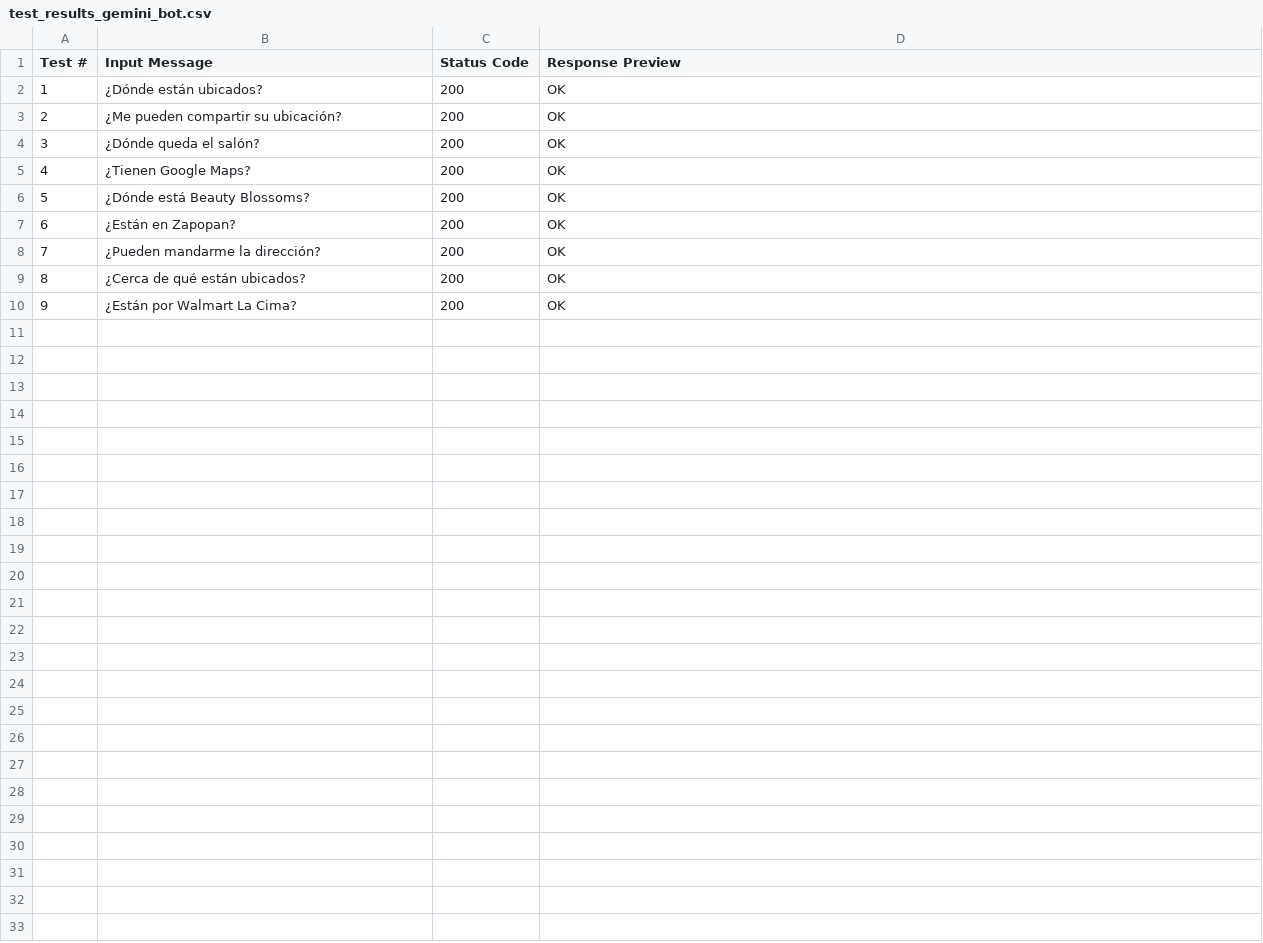
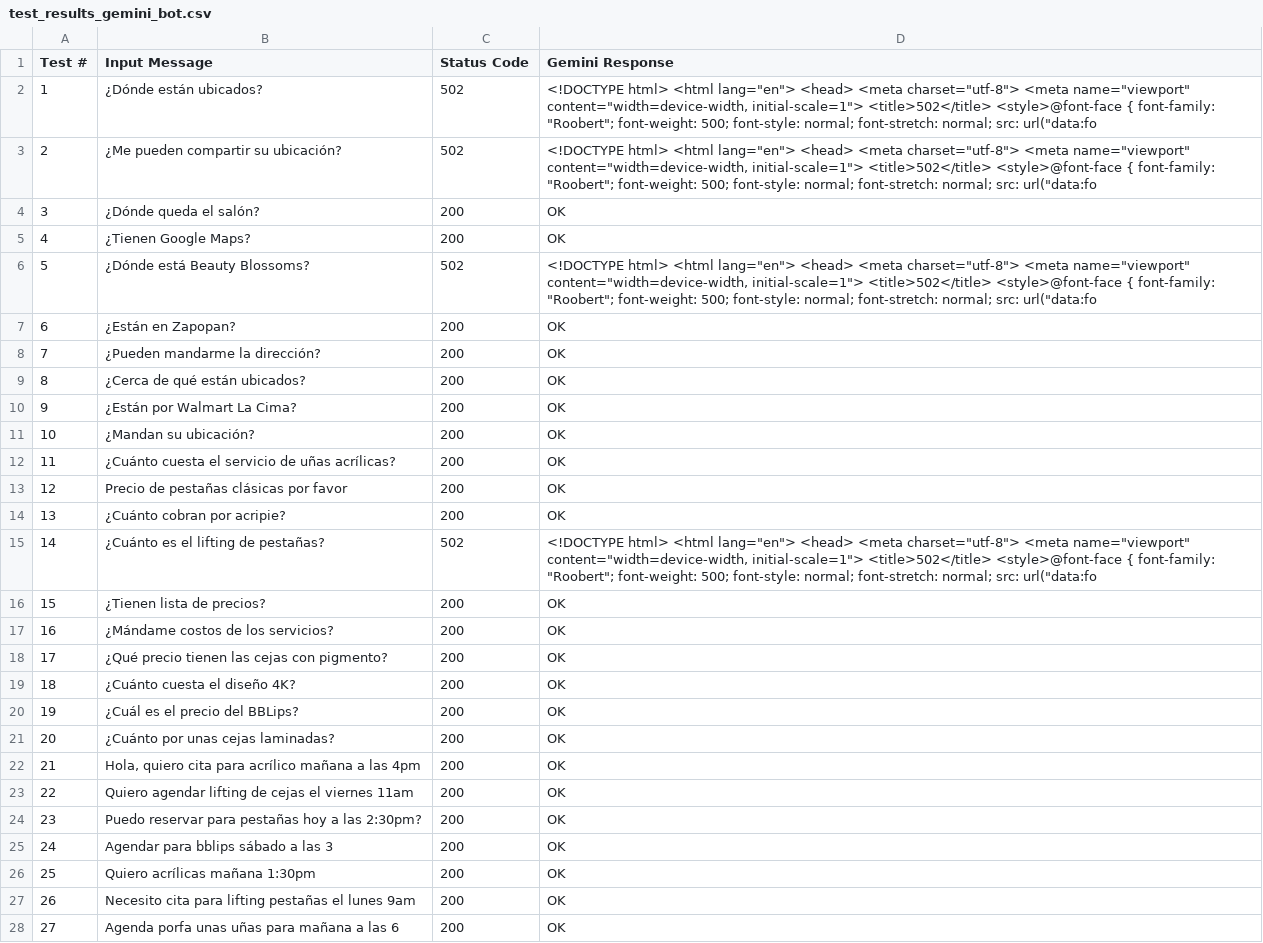
Before and after one commit to danielpinto-developer/beauty-bot-gemini-adk, a CSV file: test_results_gemini_bot.csv, drawn as a sheet; only a part is shown; the diff covers the shown part only.

```diff
--- a/test_results_gemini_bot.csv
+++ b/test_results_gemini_bot.csv
@@ -1,7 +1,7 @@
-Test #,Input Message,Status Code,Response Preview
-1,¿Dónde están ubicados?,200,OK
-2,¿Me pueden compartir su ubicación?,200,OK
+Test #,Input Message,Status Code,Gemini Response
+1,¿Dónde están ubicados?,502,"<!DOCTYPE html> <html lang=""en"">   <head>     <meta charset=""utf-8"">     <meta name=""viewport"" content=""width=device-width, initial-scale=1"">     <title>502</title>     <style>@font-face {   font-family: ""Roobert"";   font-weight: 500;   font-style: normal;   font-stretch: normal;   src: url(""data:fo"
+2,¿Me pueden compartir su ubicación?,502,"<!DOCTYPE html> <html lang=""en"">   <head>     <meta charset=""utf-8"">     <meta name=""viewport"" content=""width=device-width, initial-scale=1"">     <title>502</title>     <style>@font-face {   font-family: ""Roobert"";   font-weight: 500;   font-style: normal;   font-stretch: normal;   src: url(""data:fo"
 3,¿Dónde queda el salón?,200,OK
 4,¿Tienen Google Maps?,200,OK
-5,¿Dónde está Beauty Blossoms?,200,OK
+5,¿Dónde está Beauty Blossoms?,502,"<!DOCTYPE html> <html lang=""en"">   <head>     <meta charset=""utf-8"">     <meta name=""viewport"" content=""width=device-width, initial-scale=1"">     <title>502</title>     <style>@font-face {   font-family: ""Roobert"";   font-weight: 500;   font-style: normal;   font-stretch: normal;   src: url(""data:fo"
 6,¿Están en Zapopan?,200,OK
@@ -10 +10,19 @@ Test #,Input Message,Status Code,Response Preview
 9,¿Están por Walmart La Cima?,200,OK
+10,¿Mandan su ubicación?,200,OK
+11,¿Cuánto cuesta el servicio de uñas acrílicas?,200,OK
+12,Precio de pestañas clásicas por favor,200,OK
+13,¿Cuánto cobran por acripie?,200,OK
+14,¿Cuánto es el lifting de pestañas?,502,"<!DOCTYPE html> <html lang=""en"">   <head>     <meta charset=""utf-8"">     <meta name=""viewport"" content=""width=device-width, initial-scale=1"">     <title>502</title>     <style>@font-face {   font-family: ""Roobert"";   font-weight: 500;   font-style: normal;   font-stretch: normal;   src: url(""data:fo"
+15,¿Tienen lista de precios?,200,OK
+16,¿Mándame costos de los servicios?,200,OK
+17,¿Qué precio tienen las cejas con pigmento?,200,OK
+18,¿Cuánto cuesta el diseño 4K?,200,OK
+19,¿Cuál es el precio del BBLips?,200,OK
+20,¿Cuánto por unas cejas laminadas?,200,OK
+21,"Hola, quiero cita para acrílico mañana a las 4pm",200,OK
+22,Quiero agendar lifting de cejas el viernes 11am,200,OK
+23,Puedo reservar para pestañas hoy a las 2:30pm?,200,OK
+24,Agendar para bblips sábado a las 3,200,OK
+25,Quiero acrílicas mañana 1:30pm,200,OK
+26,Necesito cita para lifting pestañas el lunes 9am,200,OK
+27,Agenda porfa unas uñas para mañana a las 6,200,OK
```
Also changed, not shown: 1 added row elsewhere in this file, 1 other file.
